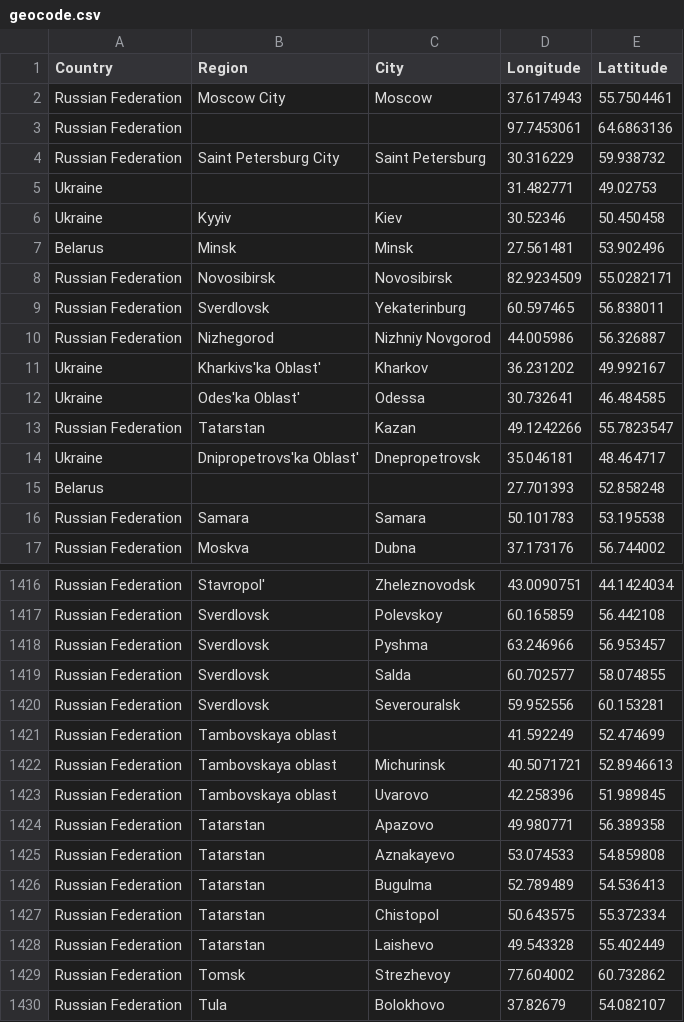
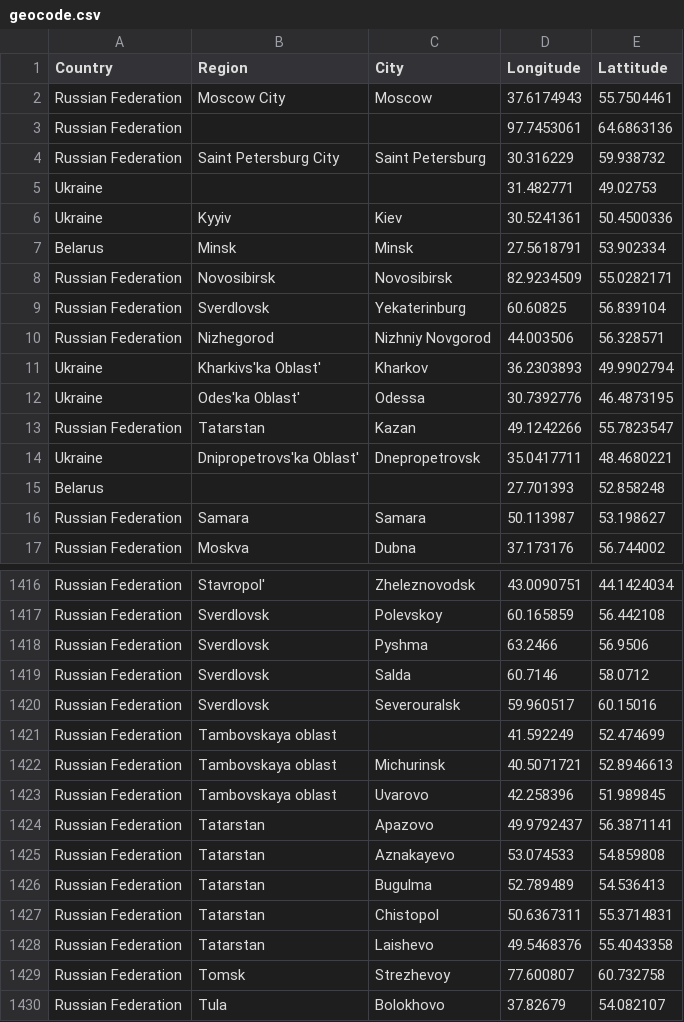
Before and after one commit to lyokha/statcounter-utils, a CSV file: geocode.csv, drawn as a sheet; only a part is shown, gaps mark what is left out; the diff covers the shown part only.

Commit message:
geocodes updated

```diff
--- a/geocode.csv
+++ b/geocode.csv
@@ -5,13 +5,13 @@ Russian Federation;Saint Petersburg City;Saint Petersburg;30.316229;59.938732
 Ukraine;;;31.482771;49.02753
-Ukraine;Kyyiv;Kiev;30.52346;50.450458
-Belarus;Minsk;Minsk;27.561481;53.902496
+Ukraine;Kyyiv;Kiev;30.5241361;50.4500336
+Belarus;Minsk;Minsk;27.5618791;53.902334
 Russian Federation;Novosibirsk;Novosibirsk;82.9234509;55.0282171
-Russian Federation;Sverdlovsk;Yekaterinburg;60.597465;56.838011
-Russian Federation;Nizhegorod;Nizhniy Novgorod;44.005986;56.326887
-Ukraine;Kharkivs'ka Oblast';Kharkov;36.231202;49.992167
-Ukraine;Odes'ka Oblast';Odessa;30.732641;46.484585
+Russian Federation;Sverdlovsk;Yekaterinburg;60.60825;56.839104
+Russian Federation;Nizhegorod;Nizhniy Novgorod;44.003506;56.328571
+Ukraine;Kharkivs'ka Oblast';Kharkov;36.2303893;49.9902794
+Ukraine;Odes'ka Oblast';Odessa;30.7392776;46.4873195
 Russian Federation;Tatarstan;Kazan;49.1242266;55.7823547
-Ukraine;Dnipropetrovs'ka Oblast';Dnepropetrovsk;35.046181;48.464717
+Ukraine;Dnipropetrovs'ka Oblast';Dnepropetrovsk;35.0417711;48.4680221
 Belarus;;;27.701393;52.858248
-Russian Federation;Samara;Samara;50.101783;53.195538
+Russian Federation;Samara;Samara;50.113987;53.198627
 Russian Federation;Moskva;Dubna;37.173176;56.744002
@@ -1417,5 +1417,5 @@ Russian Federation;Stavropol';Zheleznovodsk;43.0090751;44.1424034
 Russian Federation;Sverdlovsk;Polevskoy;60.165859;56.442108
-Russian Federation;Sverdlovsk;Pyshma;63.246966;56.953457
-Russian Federation;Sverdlovsk;Salda;60.702577;58.074855
-Russian Federation;Sverdlovsk;Severouralsk;59.952556;60.153281
+Russian Federation;Sverdlovsk;Pyshma;63.2466;56.9506
+Russian Federation;Sverdlovsk;Salda;60.7146;58.0712
+Russian Federation;Sverdlovsk;Severouralsk;59.960517;60.15016
 Russian Federation;Tambovskaya oblast;;41.592249;52.474699
@@ -1423,8 +1423,8 @@ Russian Federation;Tambovskaya oblast;Michurinsk;40.5071721;52.8946613
 Russian Federation;Tambovskaya oblast;Uvarovo;42.258396;51.989845
-Russian Federation;Tatarstan;Apazovo;49.980771;56.389358
+Russian Federation;Tatarstan;Apazovo;49.9792437;56.3871141
 Russian Federation;Tatarstan;Aznakayevo;53.074533;54.859808
 Russian Federation;Tatarstan;Bugulma;52.789489;54.536413
-Russian Federation;Tatarstan;Chistopol;50.643575;55.372334
-Russian Federation;Tatarstan;Laishevo;49.543328;55.402449
-Russian Federation;Tomsk;Strezhevoy;77.604002;60.732862
+Russian Federation;Tatarstan;Chistopol;50.6367311;55.3714831
+Russian Federation;Tatarstan;Laishevo;49.5468376;55.4043358
+Russian Federation;Tomsk;Strezhevoy;77.600807;60.732758
 Russian Federation;Tula;Bolokhovo;37.82679;54.082107
```
Also changed, not shown: 1 added row and 118 edited cells elsewhere in this file.
